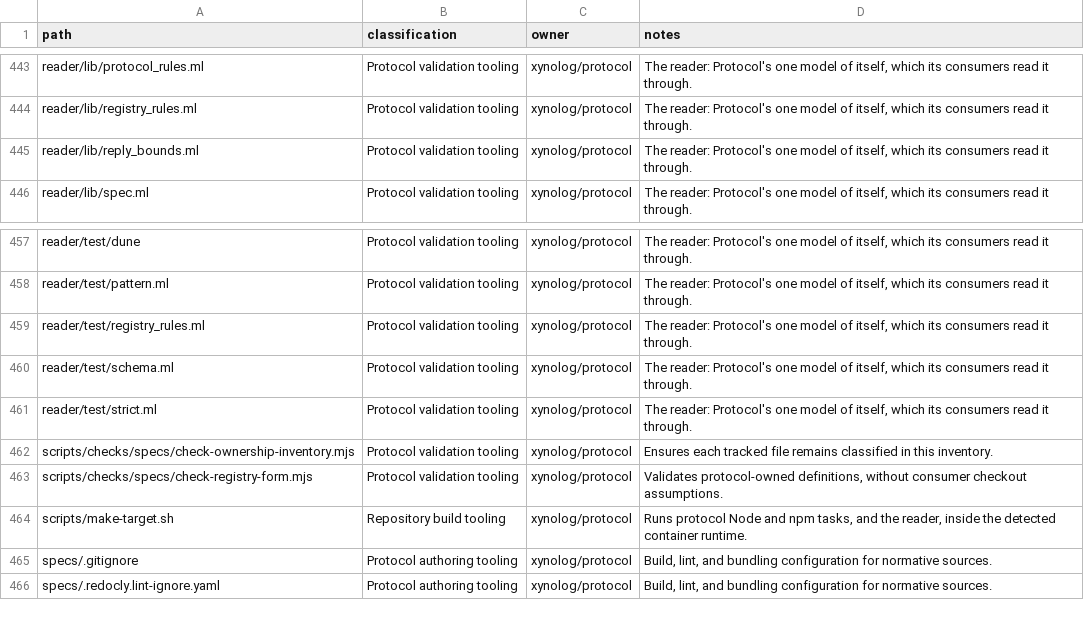
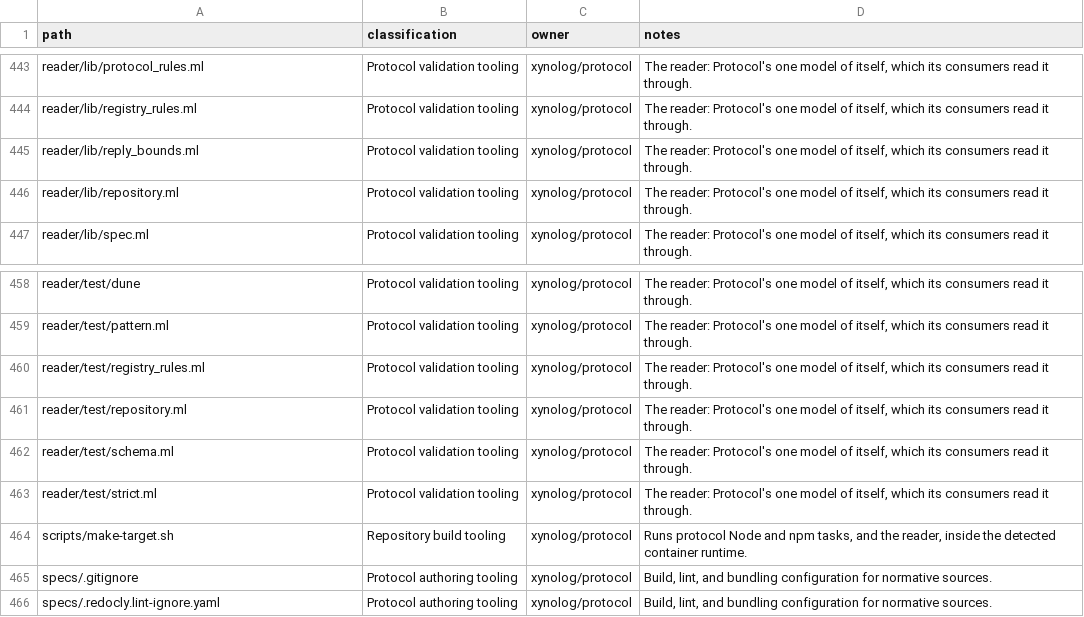
Before and after one commit to Xynoplex/protocol, a CSV file: OWNERSHIP-INVENTORY.csv, drawn as a sheet; only a part is shown, gaps mark what is left out; removed rows and columns are numbered as before the commit, all else as after; the diff names each change by its address in the sheet, - before the commit and + after, or states it on an @@ line.

Commit message:
The reader's check holds the registry's spelling and the ownership inventory; specs:check goes
Repository spells a value as JSON.stringify(value, null, 2) does, and
reads OWNERSHIP-INVENTORY.csv against git ls-files. The binary's check
runs both, and make reader's copy carries .git. With the last Node checks
gone, specs:check and make check go too.

Signed-off-by: Adam Pingel <oss@pingel.org>

```diff
--- a/OWNERSHIP-INVENTORY.csv
+++ b/OWNERSHIP-INVENTORY.csv
+row 446: reader/lib/repository.ml | Protocol validation tooling | xynolog/protocol | The reader: Protocol's one model of itself, which its consumers read it through.
+row 461: reader/test/repository.ml | Protocol validation tooling | xynolog/protocol | The reader: Protocol's one model of itself, which its consumers read it through.
-row 462: scripts/checks/specs/check-ownership-inventory.mjs | Protocol validation tooling | xynolog/protocol | Ensures each tracked file remains classified in this inventory.
-row 463: scripts/checks/specs/check-registry-form.mjs | Protocol validation tooling | xynolog/protocol | Validates protocol-owned definitions, without consumer checkout assumptions.
```
Also changed, not shown: 11 other files.
